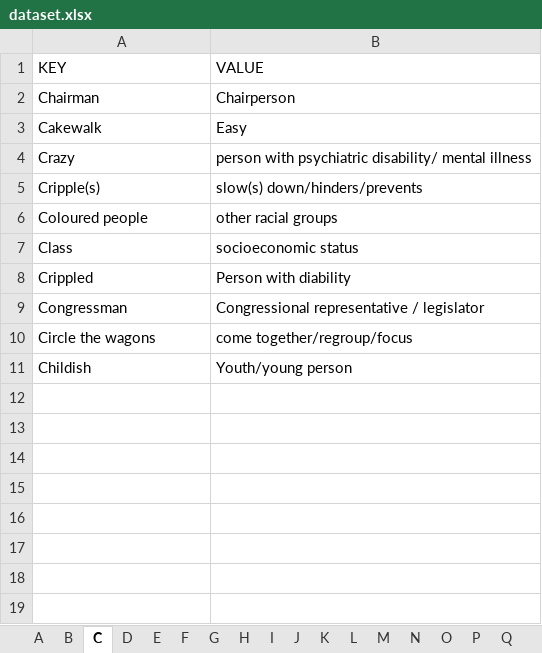
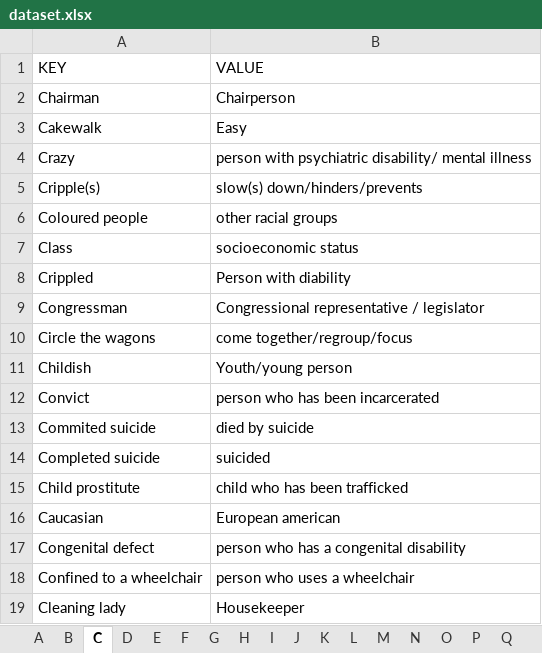
Before and after one commit to gcdeshpande/Inclusive-Language-using-Python, an Excel workbook: dataset.xlsx, sheet C, drawn as a sheet; values as stored, in another font and other column widths than the file's, no borders; the diff names each change by its address in the sheet, - before the commit and + after, or states it on an @@ line.

```diff
--- a/dataset.xlsx (sheet C)
+++ b/dataset.xlsx (sheet C)
+row 12: Convict | person who has been incarcerated
+row 13: Commited suicide | died by suicide
+row 14: Completed suicide | suicided
+row 15: Child prostitute | child who has been trafficked
+row 16: Caucasian | European american
+row 17: Congenital defect | person who has a congenital disability
+row 18: Confined to a wheelchair | person who uses a wheelchair
+row 19: Cleaning lady | Housekeeper
```
Also changed, not shown: sheet M, sheet B, sheet S, sheet P, sheet L, sheet H, 12 more sheets.
